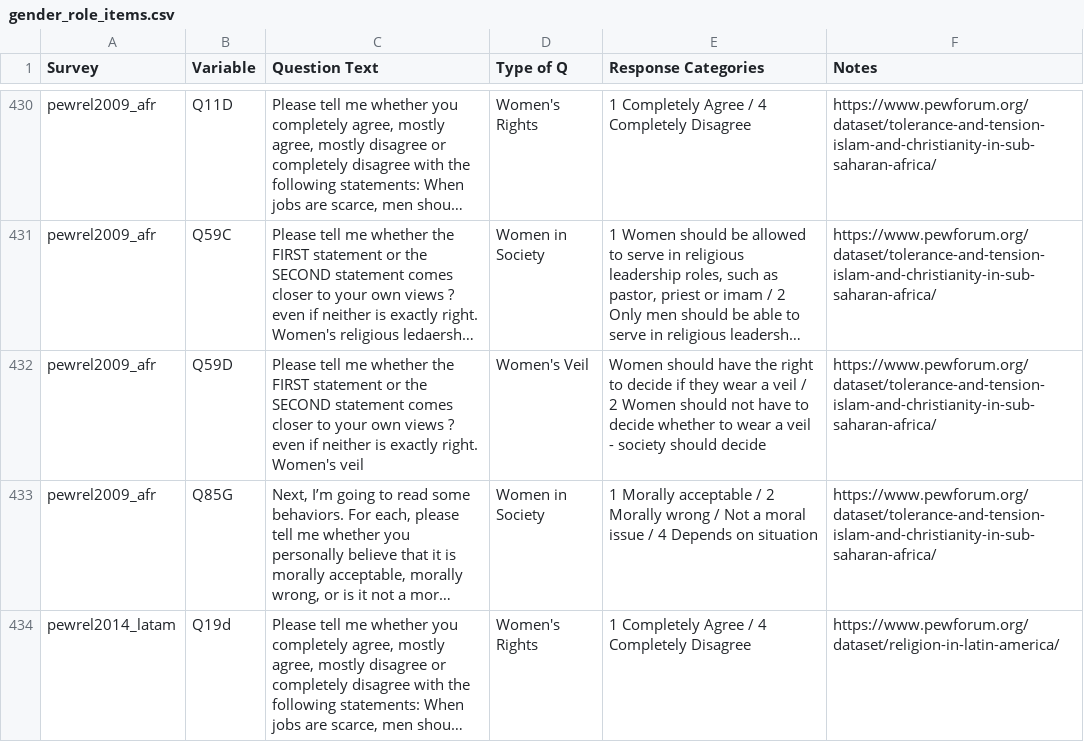
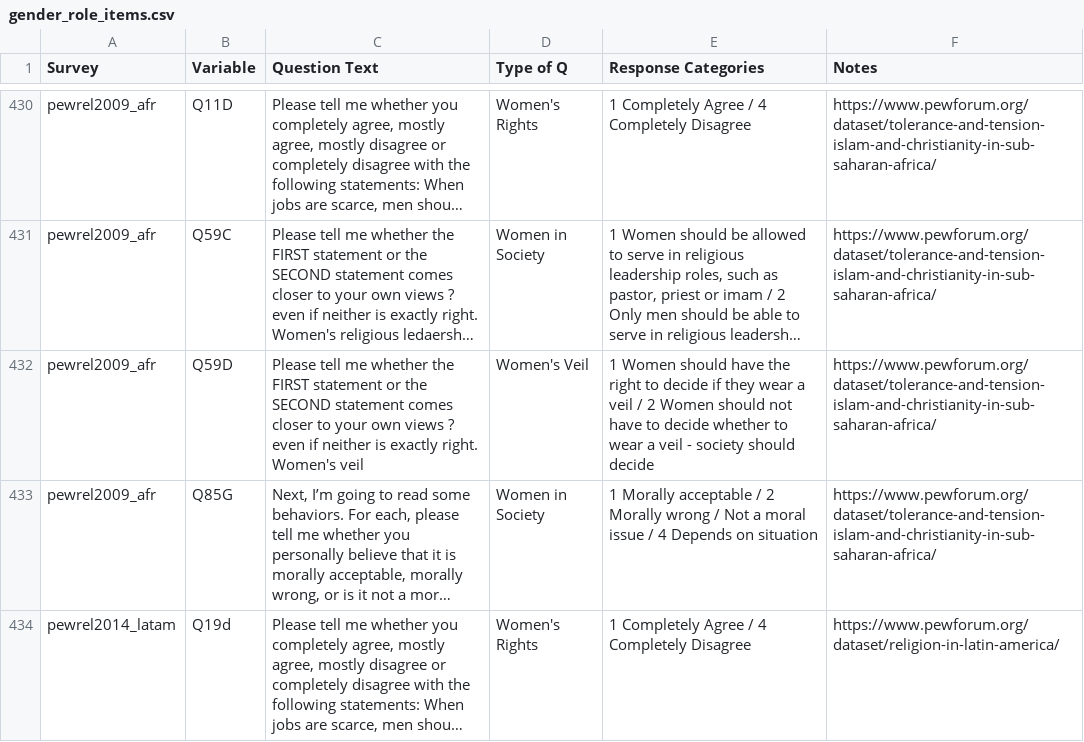
Before and after one commit to fsolt/dcpo_gender_roles, a CSV file: data-raw/gender_role_items.csv, drawn as a sheet; only a part is shown, gaps mark what is left out; long unchanged cells end in …; the diff names each change by its address in the sheet, - before the commit and + after, or states it on an @@ line.

Commit message:
Correct Mistake.

```diff
--- a/data-raw/gender_role_items.csv
+++ b/data-raw/gender_role_items.csv
-E432 (Response Categories): Women should…
+E432 (Response Categories): 1 Women should…
```
